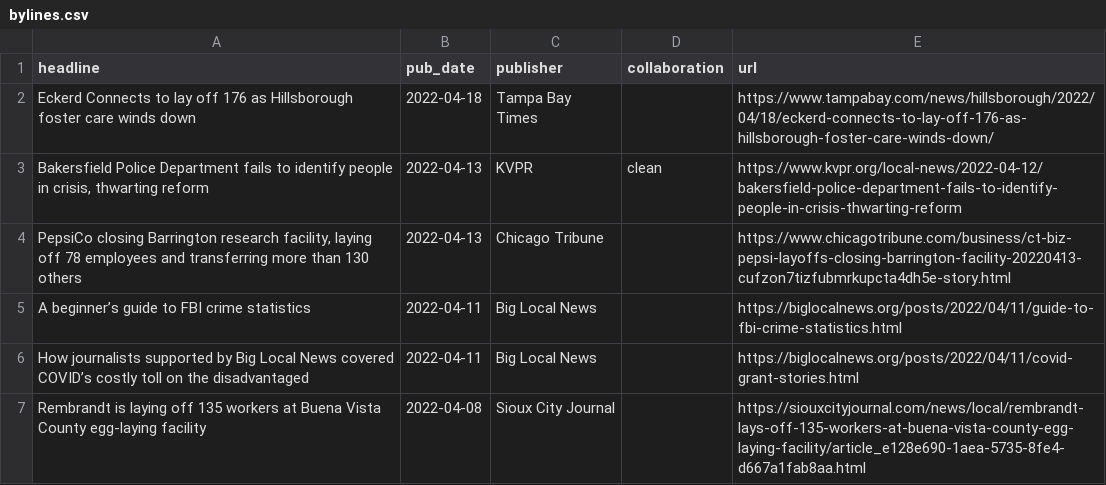
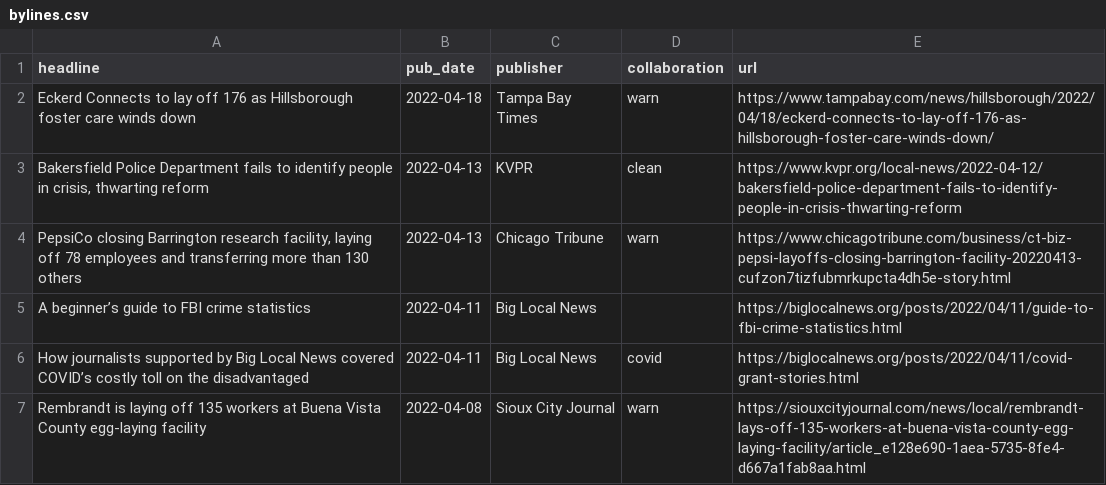
Before and after one commit to biglocalnews/bylines, a CSV file: bylines.csv, drawn as a sheet; only a part is shown; the diff covers the shown part only.

```diff
--- a/bylines.csv
+++ b/bylines.csv
@@ -1,7 +1,7 @@
 headline,pub_date,publisher,collaboration,url
-Eckerd Connects to lay off 176 as Hillsborough foster care winds down,2022-04-18,Tampa Bay Times,,https://www.tampabay.com/news/hillsborough/2022/04/18/eckerd-connects-to-lay-off-176-as-hillsborough-foster-care-winds-down/
+Eckerd Connects to lay off 176 as Hillsborough foster care winds down,2022-04-18,Tampa Bay Times,warn,https://www.tampabay.com/news/hillsborough/2022/04/18/eckerd-connects-to-lay-off-176-as-hillsborough-foster-care-winds-down/
 "Bakersfield Police Department fails to identify people in crisis, thwarting reform",2022-04-13,KVPR,clean,https://www.kvpr.org/local-news/2022-04-12/bakersfield-police-department-fails-to-identify-people-in-crisis-thwarting-reform
-"PepsiCo closing Barrington research facility, laying off 78 employees and transferring more than 130 others",2022-04-13,Chicago Tribune,,https://www.chicagotribune.com/business/ct-biz-pepsi-layoffs-closing-barrington-facility-20220413-cufzon7tizfubmrkupcta4dh5e-story.html
+"PepsiCo closing Barrington research facility, laying off 78 employees and transferring more than 130 others",2022-04-13,Chicago Tribune,warn,https://www.chicagotribune.com/business/ct-biz-pepsi-layoffs-closing-barrington-facility-20220413-cufzon7tizfubmrkupcta4dh5e-story.html
 A beginner’s guide to FBI crime statistics,2022-04-11,Big Local News,,https://biglocalnews.org/posts/2022/04/11/guide-to-fbi-crime-statistics.html
-How journalists supported by Big Local News covered COVID’s costly toll on the disadvantaged,2022-04-11,Big Local News,,https://biglocalnews.org/posts/2022/04/11/covid-grant-stories.html
-Rembrandt is laying off 135 workers at Buena Vista County egg-laying facility,2022-04-08,Sioux City Journal,,https://siouxcityjournal.com/news/local/rembrandt-lays-off-135-workers-at-buena-vista-county-egg-laying-facility/article_e128e690-1aea-5735-8fe4-d667a1fab8aa.html
+How journalists supported by Big Local News covered COVID’s costly toll on the disadvantaged,2022-04-11,Big Local News,covid,https://biglocalnews.org/posts/2022/04/11/covid-grant-stories.html
+Rembrandt is laying off 135 workers at Buena Vista County egg-laying facility,2022-04-08,Sioux City Journal,warn,https://siouxcityjournal.com/news/local/rembrandt-lays-off-135-workers-at-buena-vista-county-egg-laying-facility/article_e128e690-1aea-5735-8fe4-d667a1fab8aa.html
```
Also changed, not shown: 10 added rows and 13 edited cells elsewhere in this file.
